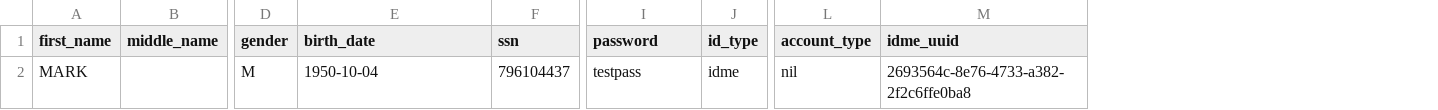
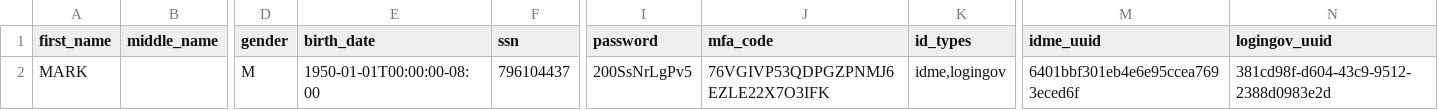
Before and after one commit to department-of-veterans-affairs/vets-api, a CSV file: modules/test_user_dashboard/spec/support/spec_users.csv, drawn as a sheet; only a part is shown, gaps mark what is left out; removed rows and columns are numbered as before the commit, all else as after; the diff names each change by its address in the sheet, - before the commit and + after, or states it on an @@ line.

Commit message:
Add login.gov accounts to TUD (#8721)
* add new mfa_code column and new index to tud_accounts table

* validate uniqueness of email and id_type combo

* find_or_initialize_by tud account by email + id_type

* add mfa_code to tud_account serializer

* gitignore test_users.csv file

* update test_user_dashboard_tud_accounts table

* update TudAccount model - validatations

* update TudAccount serializer

* update rake task to create/update tud accounts

* make methods private

* update conditional

* update tests

* refactor how tud accounts are reset on checkin

* delete unecessary tests (tud accounts are no longer updated with changed user attributes)

* don't delete idme_uuid and logingov_uuid from each row when creating new tud accounts

* fix rubocop issues

* merge conflicts

* delete migration files - they were moved to another branch/PR

* unskip tud tests

```diff
--- a/modules/test_user_dashboard/spec/support/spec_users.csv
+++ b/modules/test_user_dashboard/spec/support/spec_users.csv
-column J (id_type), row 2: idme
+column J (mfa_code), row 2: 76VGIVP53QDPGZPNMJ6EZLE22X7O3IFK
+column K (id_types), row 2: idme,logingov
-column L (account_type), row 2: nil
+column N (logingov_uuid), row 2: 381cd98f-d604-43c9-9512-2388d0983e2d
-E2 (birth_date): 1950-10-04
+E2 (birth_date): 1950-01-01T00:00:00-08:00
-I2 (password): testpass
+I2 (password): 200SsNrLgPv5
-M2 (idme_uuid): 2693564c-8e76-4733-a382-2f2c6ffe0ba8
+M2 (idme_uuid): 6401bbf301eb4e6e95ccea7693eced6f
```
Also changed, not shown: 16 other files.
